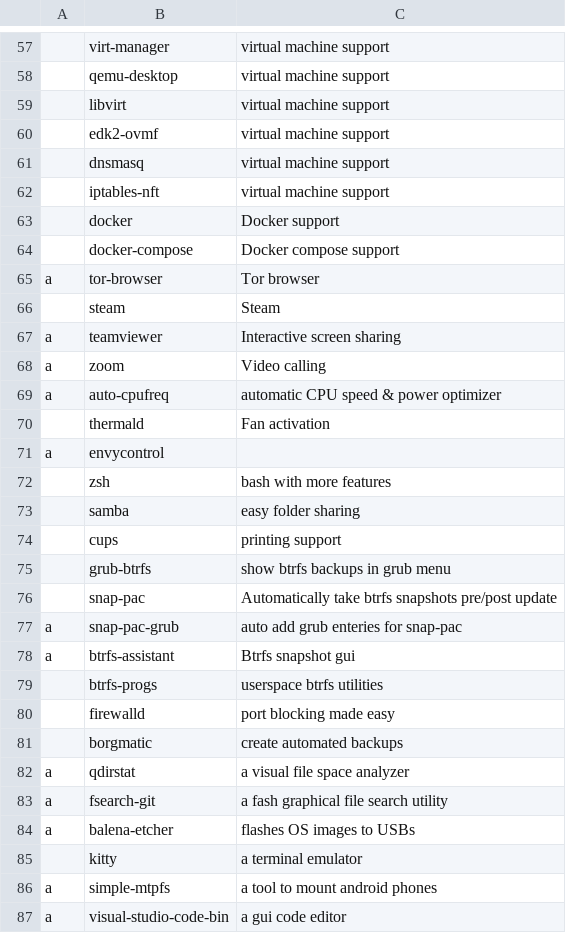
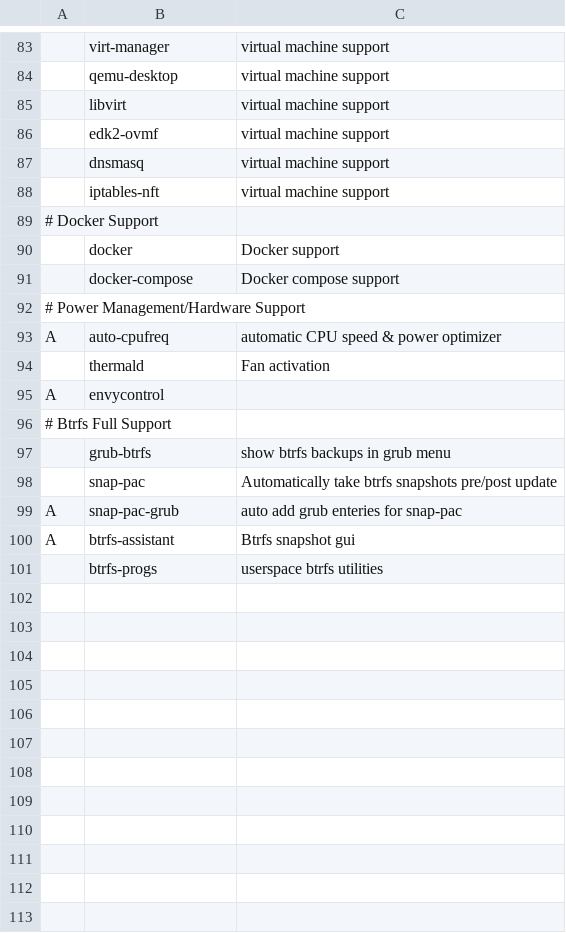
Before and after one commit to GGonnerman/ArchBootstrap, a CSV file: progs.csv, drawn as a sheet; only a part is shown, gaps mark what is left out; removed rows and columns are numbered as before the commit, all else as after; the diff covers the shown part only; the diff names each change by its address in the sheet, - before the commit and + after, or states it on an @@ line.

Commit message:
Sorted progs and moved from xorg to wayland

```diff
--- a/progs.csv
+++ b/progs.csv
+row 89: # Docker Support
-row 65: a | tor-browser | Tor browser
@@ row 66 moved to row 67: steam @@
-row 67: a | teamviewer | Interactive screen sharing
-row 68: a | zoom | Video calling
+row 92: # Power Management/Hardware Support
-A93: a
+A93: A
-A95: a
+A95: A
-row 72:  | zsh | bash with more features
@@ row 73 moved to row 21: samba @@
@@ row 74 moved to row 22: cups @@
+row 96: # Btrfs Full Support
-A99:A100: a
+A99:A100: A
@@ row 80 moved to row 31: firewalld @@
@@ row 81 moved to row 18: borgmatic @@
-row 82: a | qdirstat | a visual file space analyzer
-row 83: a | fsearch-git | a fash graphical file search utility
-row 84: a | balena-etcher | flashes OS images to USBs
-row 85:  | kitty | a terminal emulator
-row 86: a | simple-mtpfs | a tool to mount android phones
-row 87: a | visual-studio-code-bin | a gui code editor
```
Also changed, not shown: 34 added rows, 13 removed rows, 11 moved rows and 2 edited cells elsewhere in this file.
